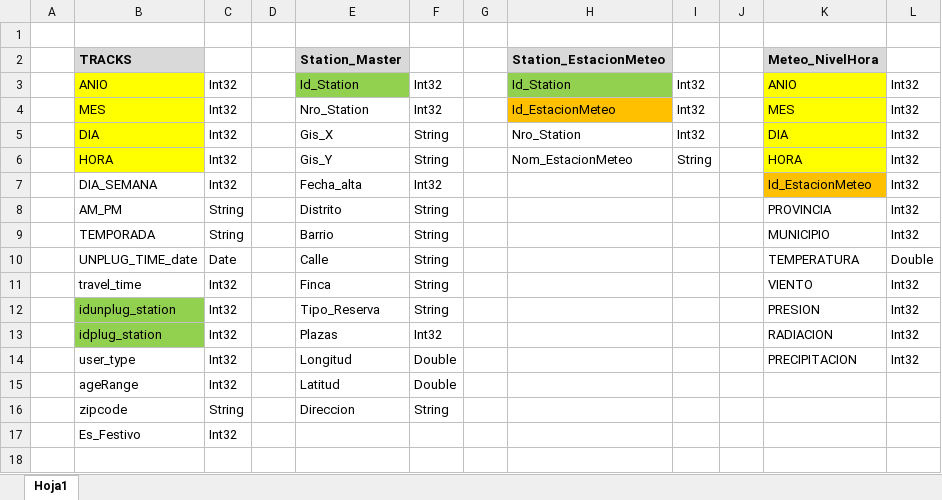
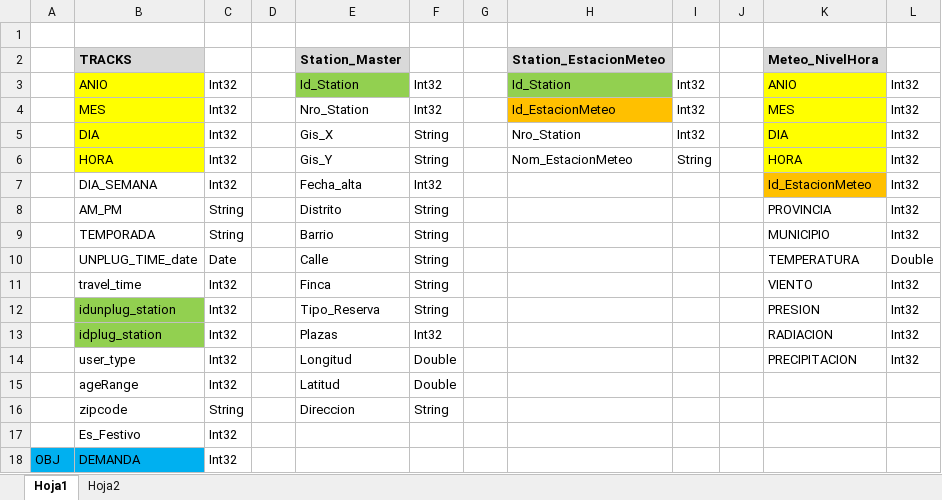
Before and after one commit to tfm2022/bicimad, an Excel workbook: Estructura Colecciones MongoDB.xlsx, sheet Hoja1, drawn as a sheet; values as stored, in another font and other column widths than the file's, no borders; the diff names each change by its address in the sheet, - before the commit and + after, or states it on an @@ line.

```diff
--- a/Estructura Colecciones MongoDB.xlsx (sheet Hoja1)
+++ b/Estructura Colecciones MongoDB.xlsx (sheet Hoja1)
+sheet tab: Hoja2
+row 18: OBJ | DEMANDA | Int32
```
